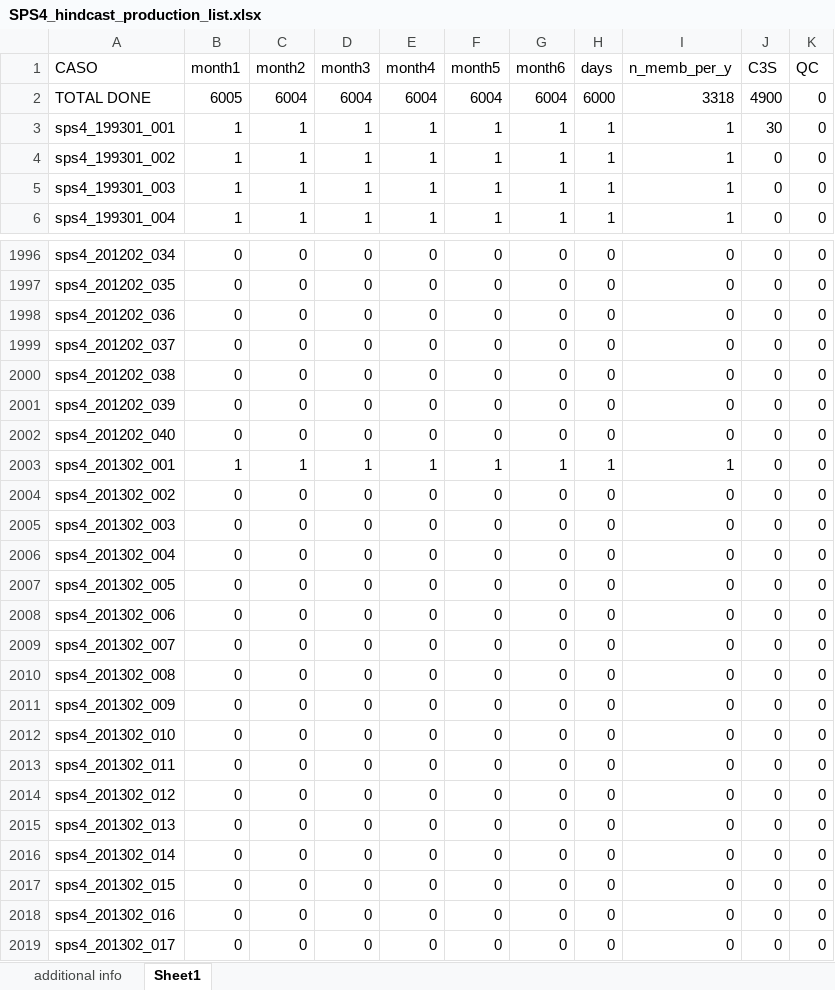
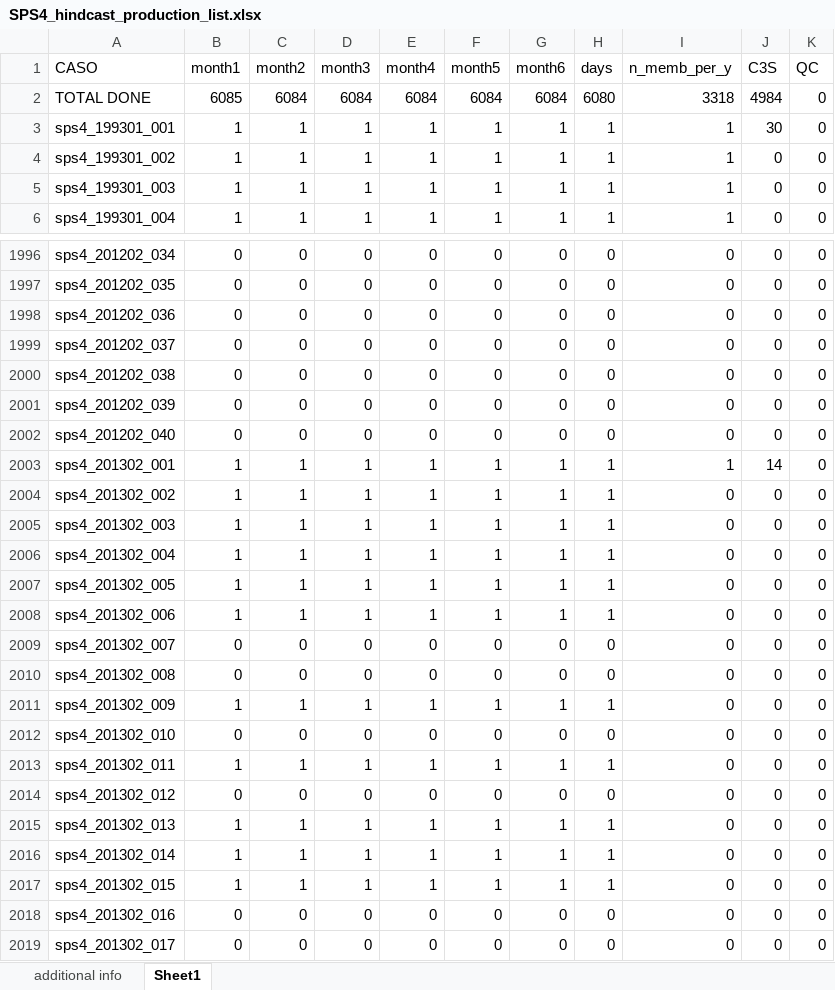
Before and after one commit to antosanna/CMCC-CPS1, an Excel workbook: checklists/SPS4_hindcast_production_list.xlsx, sheet Sheet1, drawn as a sheet; only a part is shown, gaps mark what is left out; values as stored, in another font and other column widths than the file's, no borders; the diff covers the shown part only; the diff names each change by its address in the sheet, - before the commit and + after, or states it on an @@ line.

```diff
--- a/checklists/SPS4_hindcast_production_list.xlsx (sheet Sheet1)
+++ b/checklists/SPS4_hindcast_production_list.xlsx (sheet Sheet1)
-B2 (month1): 6005
+B2 (month1): 6085
-C2 (month2): 6004
+C2 (month2): 6084
-D2 (month3): 6004
+D2 (month3): 6084
-E2 (month4): 6004
+E2 (month4): 6084
-F2 (month5): 6004
+F2 (month5): 6084
-G2 (month6): 6004
+G2 (month6): 6084
-H2 (days): 6000
+H2 (days): 6080
-J2 (C3S): 4900
+J2 (C3S): 4984
-J2003 (C3S): 0
+J2003 (C3S): 14
-B2004:B2008 (month1): 0
+B2004:B2008 (month1): 1
-C2004:C2008 (month2): 0
+C2004:C2008 (month2): 1
-D2004:D2008 (month3): 0
+D2004:D2008 (month3): 1
-E2004:E2008 (month4): 0
+E2004:E2008 (month4): 1
-F2004:F2008 (month5): 0
+F2004:F2008 (month5): 1
-G2004:G2008 (month6): 0
+G2004:G2008 (month6): 1
-H2004:H2008 (days): 0
+H2004:H2008 (days): 1
-B2011 (month1): 0
+B2011 (month1): 1
-C2011 (month2): 0
+C2011 (month2): 1
-D2011 (month3): 0
+D2011 (month3): 1
-E2011 (month4): 0
+E2011 (month4): 1
-F2011 (month5): 0
+F2011 (month5): 1
-G2011 (month6): 0
+G2011 (month6): 1
-H2011 (days): 0
+H2011 (days): 1
-B2013 (month1): 0
+B2013 (month1): 1
-C2013 (month2): 0
+C2013 (month2): 1
-D2013 (month3): 0
+D2013 (month3): 1
-E2013 (month4): 0
+E2013 (month4): 1
-F2013 (month5): 0
+F2013 (month5): 1
-G2013 (month6): 0
+G2013 (month6): 1
-H2013 (days): 0
+H2013 (days): 1
-B2015:B2017 (month1): 0
+B2015:B2017 (month1): 1
-C2015:C2017 (month2): 0
+C2015:C2017 (month2): 1
-D2015:D2017 (month3): 0
+D2015:D2017 (month3): 1
-E2015:E2017 (month4): 0
+E2015:E2017 (month4): 1
-F2015:F2017 (month5): 0
+F2015:F2017 (month5): 1
-G2015:G2017 (month6): 0
+G2015:G2017 (month6): 1
-H2015:H2017 (days): 0
+H2015:H2017 (days): 1
```
Also changed, not shown: 499 edited cells elsewhere in this sheet, checklists/sps4_hindcast_IC_CAM_list.xlsx, checklists/sps4_hindcast_IC_NEMO_list.xlsx, 12 other files.
